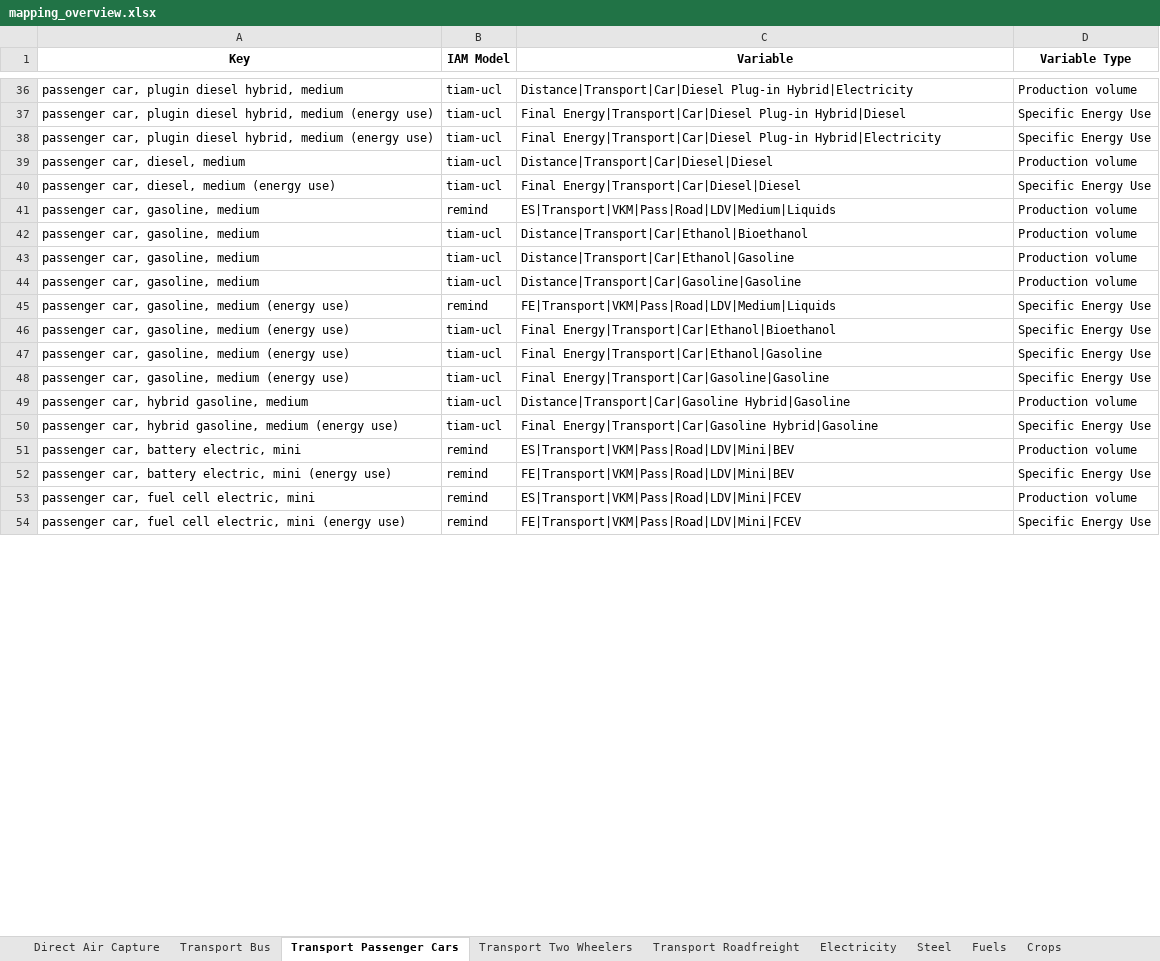
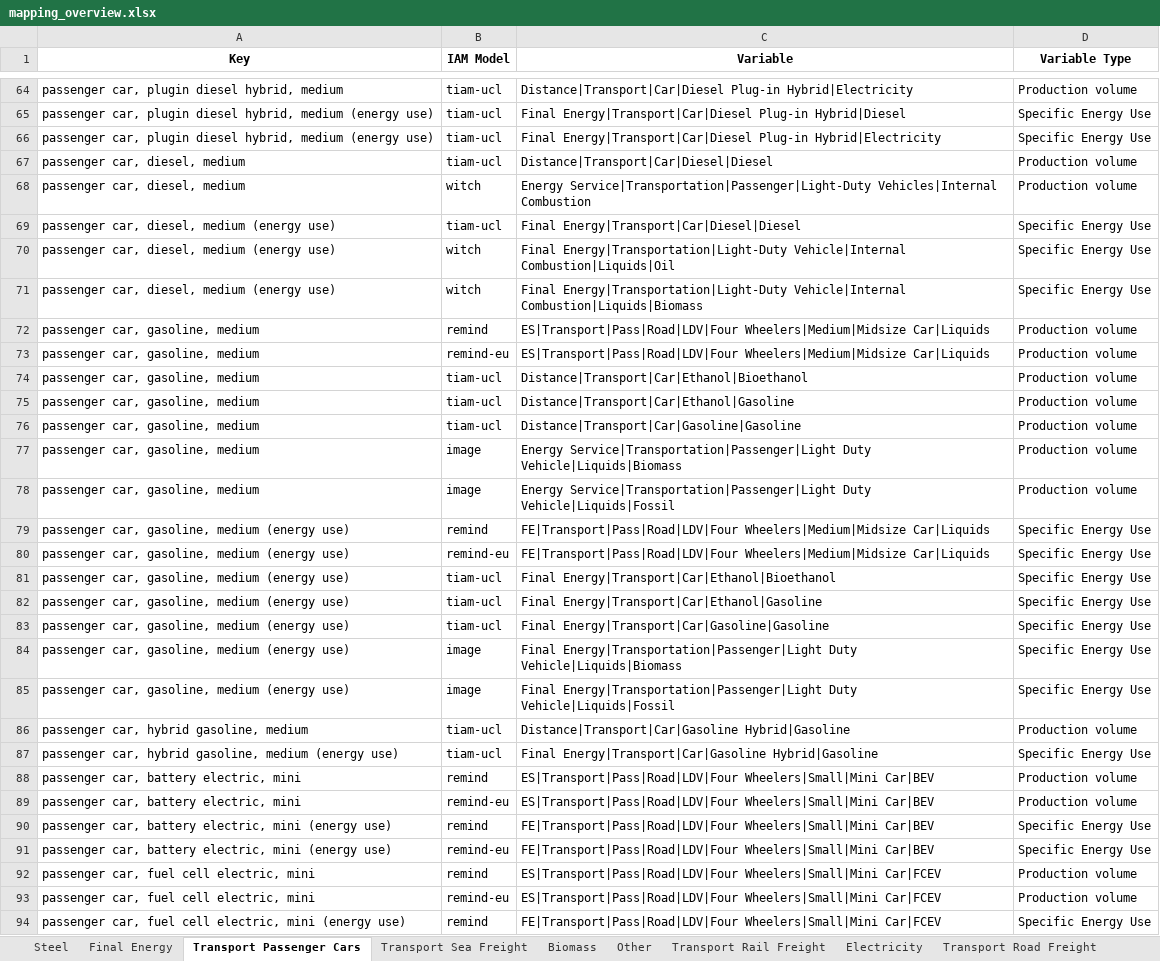
Before and after one commit to Laboratory-for-Energy-Systems-Analysis/PyamDashView, an Excel workbook: dev/mapping_overview.xlsx, sheet Transport Passenger Cars, drawn as a sheet; only a part is shown, gaps mark what is left out; values as stored, in another font and other column widths than the file's, no borders; addresses are those after the commit; the diff covers the shown part only; the diff names each change by its address in the sheet, - before the commit and + after, or states it on an @@ line.

```diff
--- a/dev/mapping_overview.xlsx (sheet Transport Passenger Cars)
+++ b/dev/mapping_overview.xlsx (sheet Transport Passenger Cars)
-sheet tab: Direct Air Capture
-sheet tab: Transport Roadfreight
+sheet tab: Final Energy
+sheet tab: Transport Sea Freight
+sheet tab: Transport Rail Freight
+sheet tab: Transport Road Freight
@@ sheet tab order changed: Steel | Final Energy | Transport Passenger Cars | Transport Sea Freight | Biomass | Other | Transport Rail Freight | Electricity | Transport Road Freight @@
+row 68: passenger car, diesel, medium | witch | Energy Service|Transportation|Passenger|Light-Duty Vehicles|Internal Combustion | Production volume
+row 70: passenger car, diesel, medium (energy use) | witch | Final Energy|Transportation|Light-Duty Vehicle|Internal Combustion|Liquids|Oil | Specific Energy Use
+row 71: passenger car, diesel, medium (energy use) | witch | Final Energy|Transportation|Light-Duty Vehicle|Internal Combustion|Liquids|Biomass | Specific Energy Use
-C72 (Variable): ES|Transport|VKM|Pass|Road|LDV|Medium|Liquids
+C72 (Variable): ES|Transport|Pass|Road|LDV|Four Wheelers|Medium|Midsize Car|Liquids
+row 73: passenger car, gasoline, medium | remind-eu | ES|Transport|Pass|Road|LDV|Four Wheelers|Medium|Midsize Car|Liquids | Production volume
+row 77: passenger car, gasoline, medium | image | Energy Service|Transportation|Passenger|Light Duty Vehicle|Liquids|Biomass | Production volume
+row 78: passenger car, gasoline, medium | image | Energy Service|Transportation|Passenger|Light Duty Vehicle|Liquids|Fossil | Production volume
-C79 (Variable): FE|Transport|VKM|Pass|Road|LDV|Medium|Liquids
+C79 (Variable): FE|Transport|Pass|Road|LDV|Four Wheelers|Medium|Midsize Car|Liquids
+row 80: passenger car, gasoline, medium (energy use) | remind-eu | FE|Transport|Pass|Road|LDV|Four Wheelers|Medium|Midsize Car|Liquids | Specific Energy Use
+row 84: passenger car, gasoline, medium (energy use) | image | Final Energy|Transportation|Passenger|Light Duty Vehicle|Liquids|Biomass | Specific Energy Use
+row 85: passenger car, gasoline, medium (energy use) | image | Final Energy|Transportation|Passenger|Light Duty Vehicle|Liquids|Fossil | Specific Energy Use
-C88 (Variable): ES|Transport|VKM|Pass|Road|LDV|Mini|BEV
+C88 (Variable): ES|Transport|Pass|Road|LDV|Four Wheelers|Small|Mini Car|BEV
+row 89: passenger car, battery electric, mini | remind-eu | ES|Transport|Pass|Road|LDV|Four Wheelers|Small|Mini Car|BEV | Production volume
-C90 (Variable): FE|Transport|VKM|Pass|Road|LDV|Mini|BEV
+C90 (Variable): FE|Transport|Pass|Road|LDV|Four Wheelers|Small|Mini Car|BEV
+row 91: passenger car, battery electric, mini (energy use) | remind-eu | FE|Transport|Pass|Road|LDV|Four Wheelers|Small|Mini Car|BEV | Specific Energy Use
-C92 (Variable): ES|Transport|VKM|Pass|Road|LDV|Mini|FCEV
+C92 (Variable): ES|Transport|Pass|Road|LDV|Four Wheelers|Small|Mini Car|FCEV
+row 93: passenger car, fuel cell electric, mini | remind-eu | ES|Transport|Pass|Road|LDV|Four Wheelers|Small|Mini Car|FCEV | Production volume
-C94 (Variable): FE|Transport|VKM|Pass|Road|LDV|Mini|FCEV
+C94 (Variable): FE|Transport|Pass|Road|LDV|Four Wheelers|Small|Mini Car|FCEV
```
Also changed, not shown: 65 added rows and 54 edited cells elsewhere in this sheet, sheet Steel, sheet Heat, sheet Fuels, sheet Carbon Dioxide Removal, sheet Electricity, sheet Transport Two Wheelers, 4 more sheets, other sheet tabs, 2 other files.
